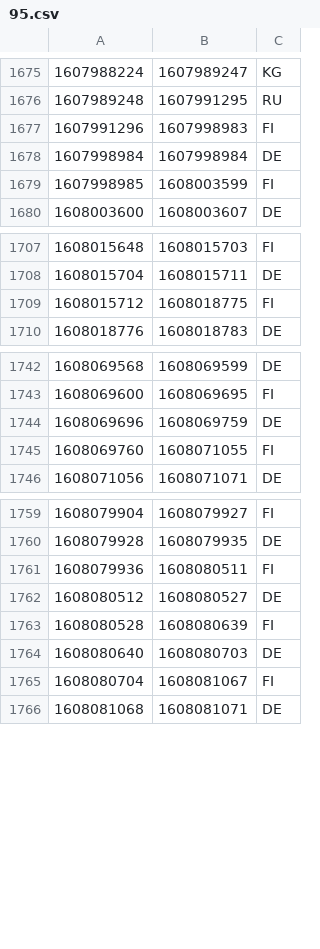
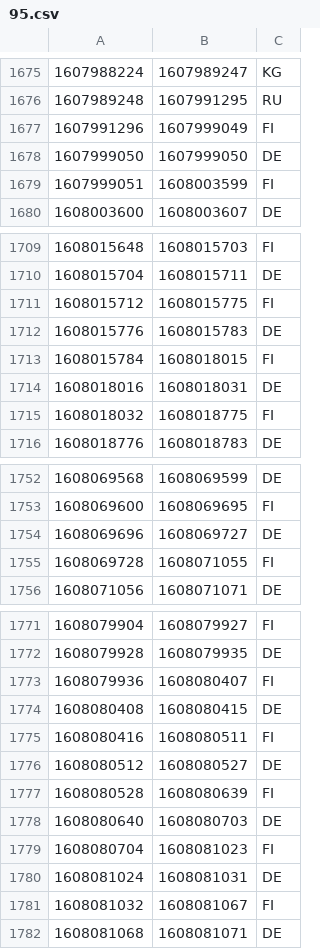
Before and after one commit to ABubu23/ada-ip-country, a CSV file: data/ipv4/95.csv, drawn as a sheet; only a part is shown, gaps mark what is left out; the diff covers the shown part only.

```diff
--- a/data/ipv4/95.csv
+++ b/data/ipv4/95.csv
@@ -1676,5 +1676,5 @@
 1607989248,1607991295,RU
-1607991296,1607998983,FI
-1607998984,1607998984,DE
-1607998985,1608003599,FI
+1607991296,1607999049,FI
+1607999050,1607999050,DE
+1607999051,1608003599,FI
 1608003600,1608003607,DE
@@ -1708,3 +1710,7 @@
 1608015704,1608015711,DE
-1608015712,1608018775,FI
+1608015712,1608015775,FI
+1608015776,1608015783,DE
+1608015784,1608018015,FI
+1608018016,1608018031,DE
+1608018032,1608018775,FI
 1608018776,1608018783,DE
@@ -1743,4 +1753,4 @@
 1608069600,1608069695,FI
-1608069696,1608069759,DE
-1608069760,1608071055,FI
+1608069696,1608069727,DE
+1608069728,1608071055,FI
 1608071056,1608071071,DE
@@ -1760,3 +1772,5 @@
 1608079928,1608079935,DE
-1608079936,1608080511,FI
+1608079936,1608080407,FI
+1608080408,1608080415,DE
+1608080416,1608080511,FI
 1608080512,1608080527,DE
@@ -1764,3 +1778,5 @@
 1608080640,1608080703,DE
-1608080704,1608081067,FI
+1608080704,1608081023,FI
+1608081024,1608081031,DE
+1608081032,1608081067,FI
 1608081068,1608081071,DE
```
Also changed, not shown: 8 added rows and 4 edited cells elsewhere in this file, data/ipv4/102.csv, data/ipv4/135.csv, 45 other files.
